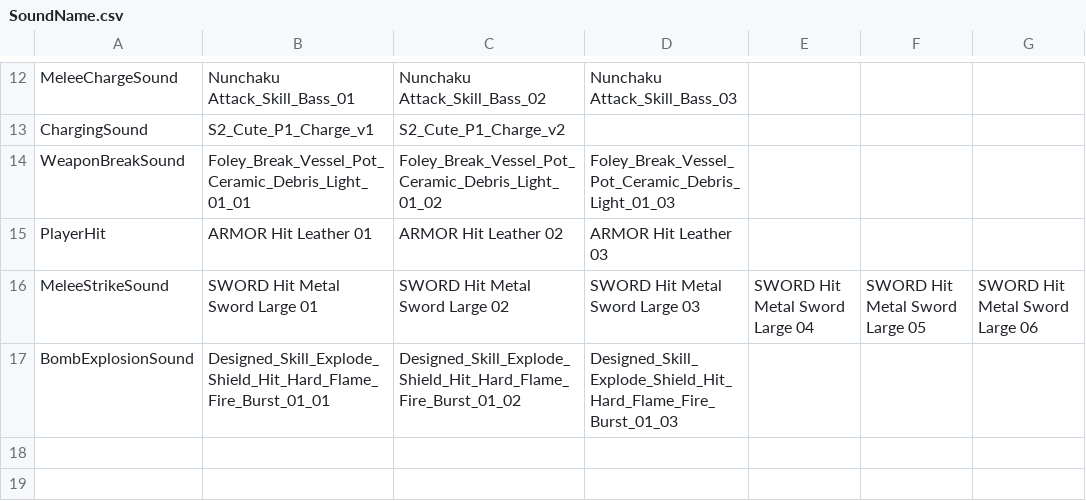
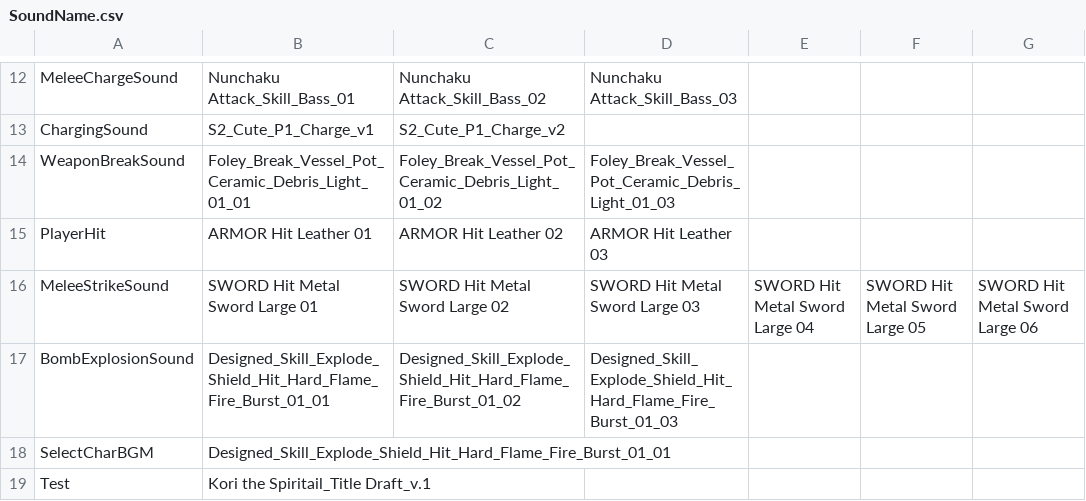
Before and after one commit to KamaeL401/CreatorEngine_Backup, a CSV file: Dynamic_CPP/Assets/CSV/SoundName.csv, drawn as a sheet; only a part is shown, gaps mark what is left out.

```diff
--- a/Dynamic_CPP/Assets/CSV/SoundName.csv
+++ b/Dynamic_CPP/Assets/CSV/SoundName.csv
@@ -17 +17,3 @@ MeleeStrikeSound,SWORD Hit Metal Sword Large 01,SWORD Hit Metal Sword Large 02,S
 BombExplosionSound,Designed_Skill_Explode_Shield_Hit_Hard_Flame_Fire_Burst_01_01,Designed_Skill_Explode_Shield_Hit_Hard_Flame_Fire_Burst_01_02,Designed_Skill_Explode_Shield_Hit_Hard_Flame_Fire_Burst_01_03,,,
+SelectCharBGM,Designed_Skill_Explode_Shield_Hit_Hard_Flame_Fire_Burst_01_01,,,,,
+Test,Kori the Spiritail_Title Draft_v.1,,,,,
```
Also changed, not shown: 10 other files.
